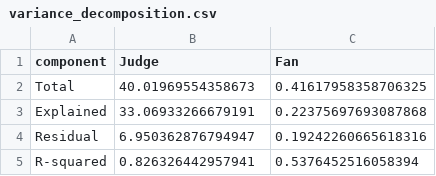
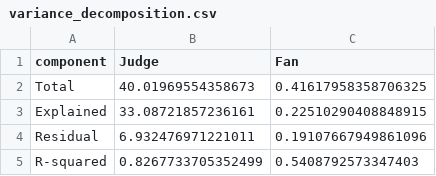
Before and after one commit to zhk-lab/MCM-czb-nzh-zhk, a CSV file: 3_figures/variance_decomposition.csv, drawn as a sheet.

```diff
--- a/3_figures/variance_decomposition.csv
+++ b/3_figures/variance_decomposition.csv
@@ -2,4 +2,4 @@ component,Judge,Fan
 Total,40.01969554358673,0.41617958358706325
-Explained,33.06933266679191,0.22375697693087868
-Residual,6.950362876794947,0.19242260665618316
-R-squared,0.826326442957941,0.5376452516058394
+Explained,33.08721857236161,0.22510290408848915
+Residual,6.932476971221011,0.19107667949861096
+R-squared,0.8267733705352499,0.5408792573347403
```
Also changed, not shown: 3_figures/task3_coefficients.csv, 8 other files.
